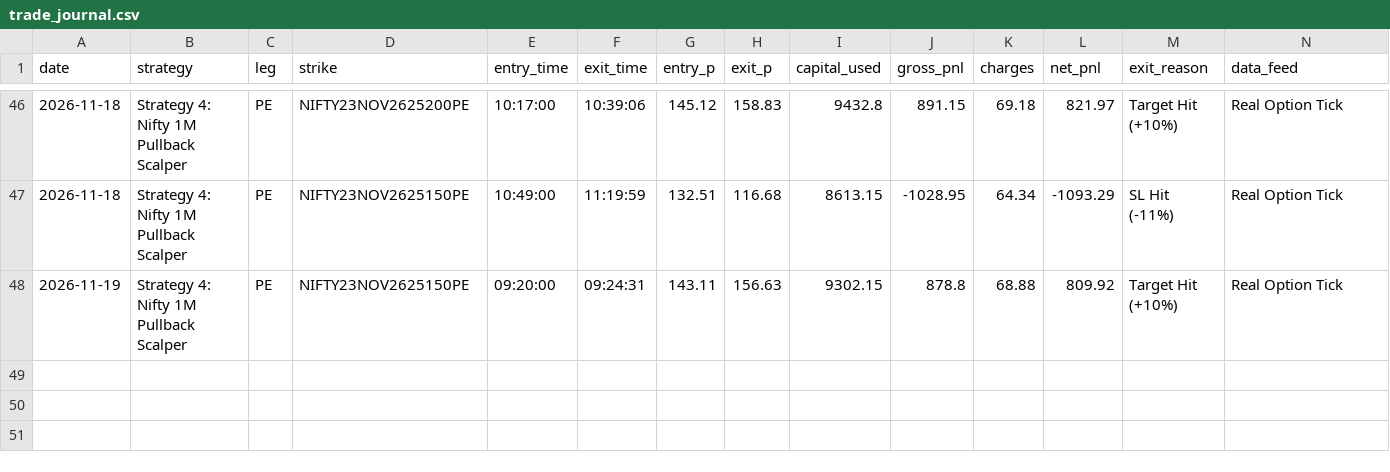
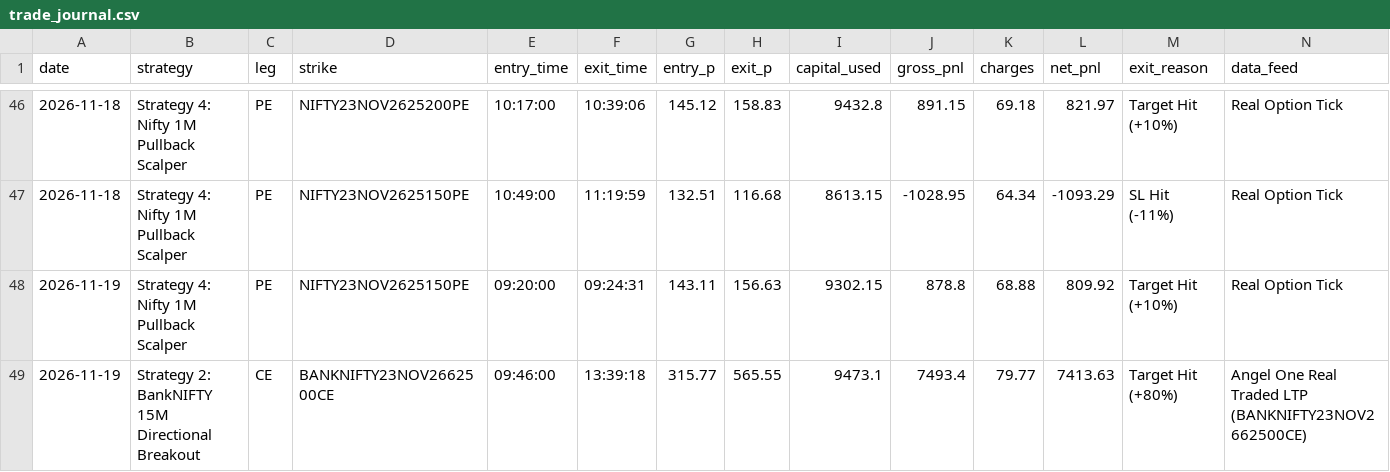
Before and after one commit to don9116969-cmd/NF-OP, a CSV file: data/trade_journal.csv, drawn as a sheet; only a part is shown, gaps mark what is left out.

Commit message:
Auto-Journal: 🔴 Exit Strategy 2: BankNIFTY 15M Directional Breakout [PnL: INR +7413.63] [skip ci]

```diff
--- a/data/trade_journal.csv
+++ b/data/trade_journal.csv
@@ -48 +48,2 @@ date,strategy,leg,strike,entry_time,exit_time,entry_p,exit_p,capital_used,gross_
 2026-11-19,Strategy 4: Nifty 1M Pullback Scalper,PE,NIFTY23NOV2625150PE,09:20:00,09:24:31,143.11,156.63,9302.15,878.8,68.88,809.92,Target Hit (+10%),Real Option Tick
+2026-11-19,Strategy 2: BankNIFTY 15M Directional Breakout,CE,BANKNIFTY23NOV2662500CE,09:46:00,13:39:18,315.77,565.55,9473.1,7493.4,79.77,7413.63,Target Hit (+80%),Angel One Real Traded LTP (BANKNIFTY23NOV2662500CE)
```
Also changed, not shown: 5 other files.
